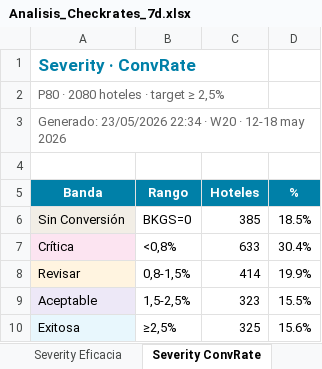
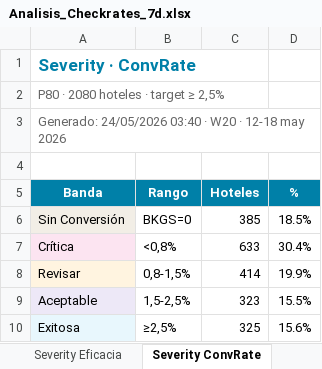
Before and after one commit to federicochurches/Price, an Excel workbook: checkrates/week-20/Analisis_Checkrates_7d.xlsx, sheet Severity ConvRate, drawn as a sheet; values as stored, in another font and other column widths than the file's, no borders; the diff names each change by its address in the sheet, - before the commit and + after, or states it on an @@ line.

Commit message:
feat: Week 20 · RatesNoDispo + CheckRates + hub index · 11-17 may 2026 · WoW real W19

```diff
--- a/checkrates/week-20/Analisis_Checkrates_7d.xlsx (sheet Severity ConvRate)
+++ b/checkrates/week-20/Analisis_Checkrates_7d.xlsx (sheet Severity ConvRate)
-A3 (Banda): Generado: 23/05/2026 22:34 · W20…
+A3 (Banda): Generado: 24/05/2026 03:40 · W20…
```
Also changed, not shown: sheet Canasta CUG · Sev Ef, sheet Severity Eficacia, sheet Canasta B2C · Sev Ef, sheet Canasta B2C · Sev CV, sheet Canasta CUG · Sev CV, sheet Canasta OP · Sev Ef, 30 more sheets.
